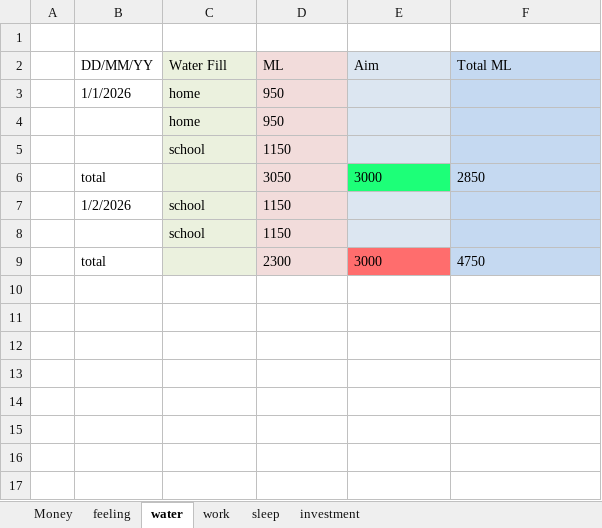
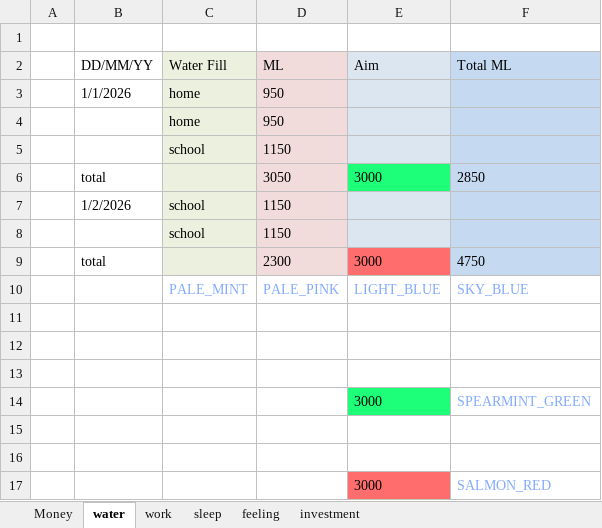
Before and after one commit to manhim924/GUI_Money_Marker, an Excel workbook: docs/excel_template.xlsx, sheet water, drawn as a sheet; values as stored, in another font and other column widths than the file's, no borders; the diff names each change by its address in the sheet, - before the commit and + after, or states it on an @@ line.

```diff
--- a/docs/excel_template.xlsx (sheet water)
+++ b/docs/excel_template.xlsx (sheet water)
@@ sheet tab order changed: Money | water | work | sleep | feeling | investment @@
+row 10:  |  | PALE_MINT | PALE_PINK | LIGHT_BLUE | SKY_BLUE
+row 11: (empty)
+row 12: (empty)
+row 13: (empty)
+row 14:  |  |  |  | 3000 | SPEARMINT_GREEN
+row 15: (empty)
+row 16: (empty)
+row 17:  |  |  |  | 3000 | SALMON_RED
```
Also changed, not shown: 10 other files.
